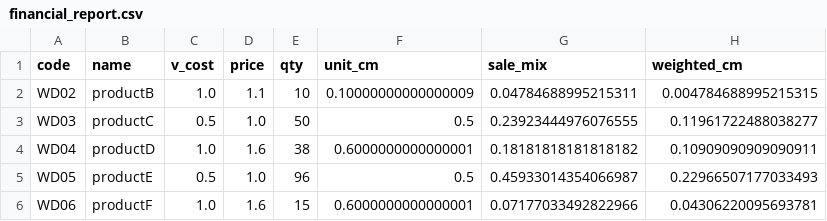
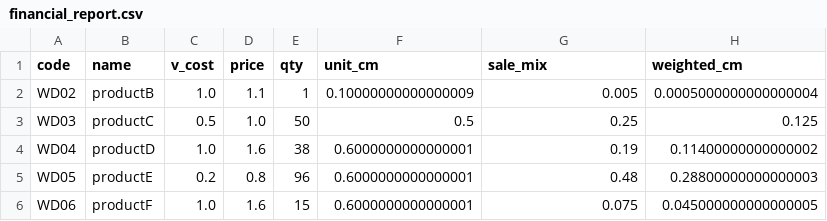
Before and after one commit to darius-aq/Project, a CSV file: financial_report.csv, drawn as a sheet.

```diff
--- a/financial_report.csv
+++ b/financial_report.csv
@@ -1,6 +1,6 @@
 code,name,v_cost,price,qty,unit_cm,sale_mix,weighted_cm
-WD02,productB,1.0,1.1,10,0.10000000000000009,0.04784688995215311,0.004784688995215315
-WD03,productC,0.5,1.0,50,0.5,0.23923444976076555,0.11961722488038277
-WD04,productD,1.0,1.6,38,0.6000000000000001,0.18181818181818182,0.10909090909090911
-WD05,productE,0.5,1.0,96,0.5,0.45933014354066987,0.22966507177033493
-WD06,productF,1.0,1.6,15,0.6000000000000001,0.07177033492822966,0.04306220095693781
+WD02,productB,1.0,1.1,1,0.10000000000000009,0.005,0.0005000000000000004
+WD03,productC,0.5,1.0,50,0.5,0.25,0.125
+WD04,productD,1.0,1.6,38,0.6000000000000001,0.19,0.11400000000000002
+WD05,productE,0.2,0.8,96,0.6000000000000001,0.48,0.28800000000000003
+WD06,productF,1.0,1.6,15,0.6000000000000001,0.075,0.045000000000000005
```
Also changed, not shown: 3 other files.
